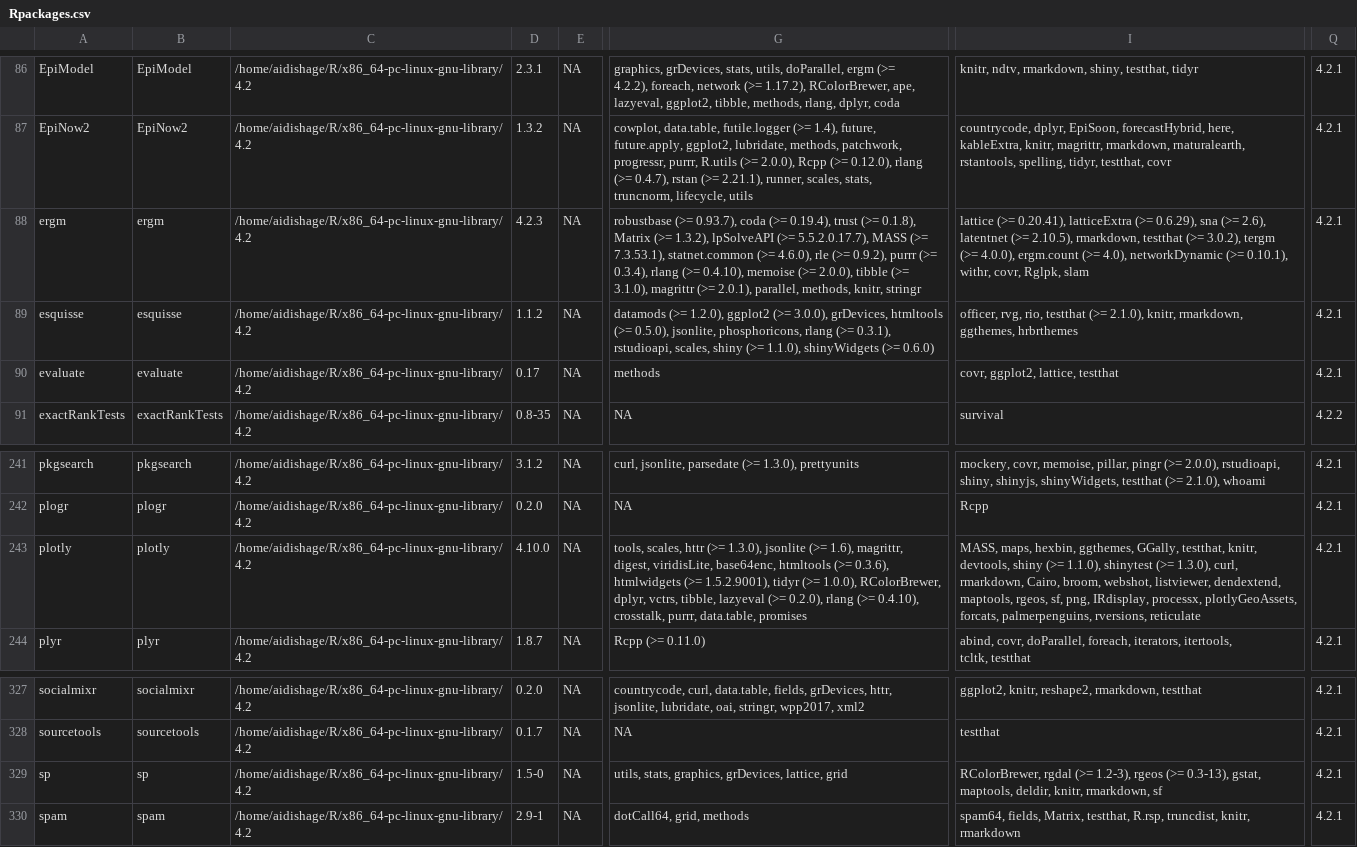
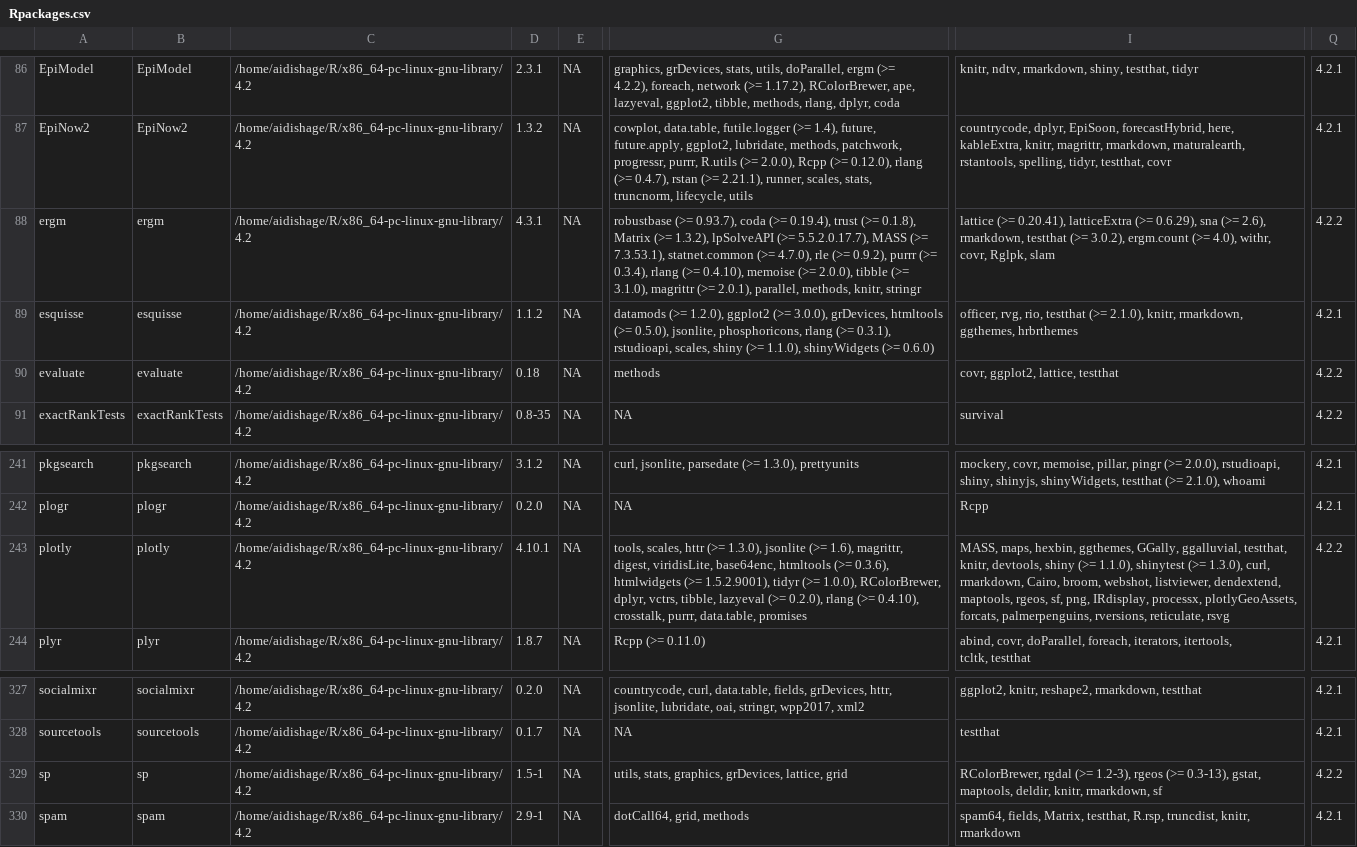
Before and after one commit to Song921012/myenv, a CSV file: Rpackages.csv, drawn as a sheet; only a part is shown, gaps mark what is left out; ↵ is a line break in a cell; the diff names each change by its address in the sheet, - before the commit and + after, or states it on an @@ line.

```diff
--- a/Rpackages.csv
+++ b/Rpackages.csv
-D88: 4.2.3
+D88: 4.3.1
-G88: …statnet.common (>= 4.6.0), rle (>=…
+G88: …statnet.common (>= 4.7.0), rle (>=…
-I88: …(>= 2.6), ↵ latentnet (>= 2.10.5), rmarkdown, testthat (>= 3.0.2), tergm ↵ (>= 4.0.0), ergm.count (>= 4.0), networkDynamic (>= 0.10.1), ↵ withr, covr,…
+I88: …(>= 2.6), ↵ rmarkdown, testthat (>= 3.0.2), ergm.count (>= 4.0), withr, ↵ covr,…
-Q88: 4.2.1
+Q88: 4.2.2
-D90: 0.17
+D90: 0.18
-Q90: 4.2.1
+Q90: 4.2.2
-D243: 4.10.0
+D243: 4.10.1
-I243: …ggthemes, GGally, testthat, knitr, ↵ devtools, shiny (>= 1.1.0), shinytest (>= 1.3.0), curl, ↵ rmarkdown, Cairo, broom, webshot, listviewer, dendextend, ↵ maptools, rgeos, sf, png, IRdisplay, processx, plotlyGeoAssets, ↵ forcats, palmerpenguins, rversions, reticulate
+I243: …ggthemes, GGally, ggalluvial, testthat, ↵ knitr, devtools, shiny (>= 1.1.0), shinytest (>= 1.3.0), curl, ↵ rmarkdown, Cairo, broom, webshot, listviewer, dendextend, ↵ maptools, rgeos, sf, png, IRdisplay, processx, plotlyGeoAssets, ↵ forcats, palmerpenguins, rversions, reticulate, rsvg
-Q243: 4.2.1
+Q243: 4.2.2
-D329: 1.5-0
+D329: 1.5-1
-Q329: 4.2.1
+Q329: 4.2.2
```
Also changed, not shown: 7 other files.
